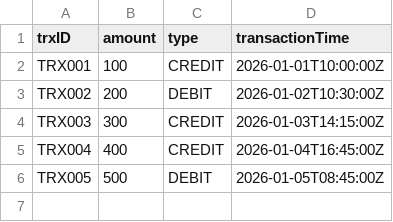
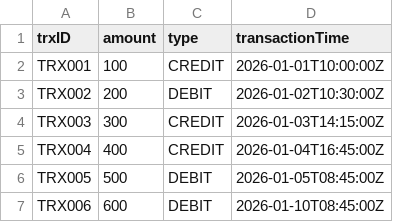
Before and after one commit to melisa92/reconciliation, a CSV file: data/transaction.csv, drawn as a sheet.

Commit message:
Enhance README and update reconciliation logic with new bank statement files and transaction handling

```diff
--- a/data/transaction.csv
+++ b/data/transaction.csv
@@ -6 +6,2 @@ TRX004,400,CREDIT,2026-01-04T16:45:00Z
 TRX005,500,DEBIT,2026-01-05T08:45:00Z
+TRX006,600,DEBIT,2026-01-10T08:45:00Z
```
Also changed, not shown: 11 other files.
